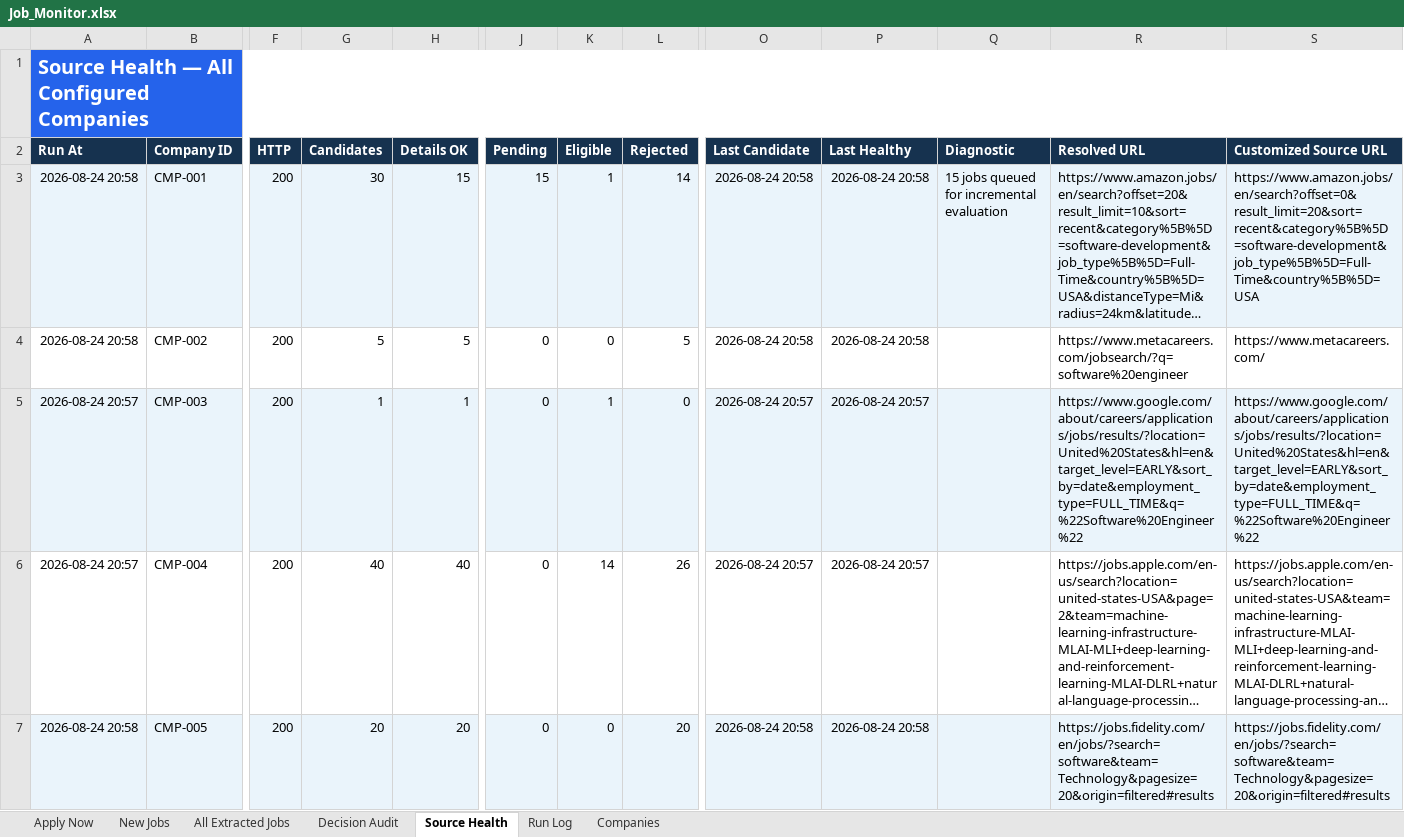
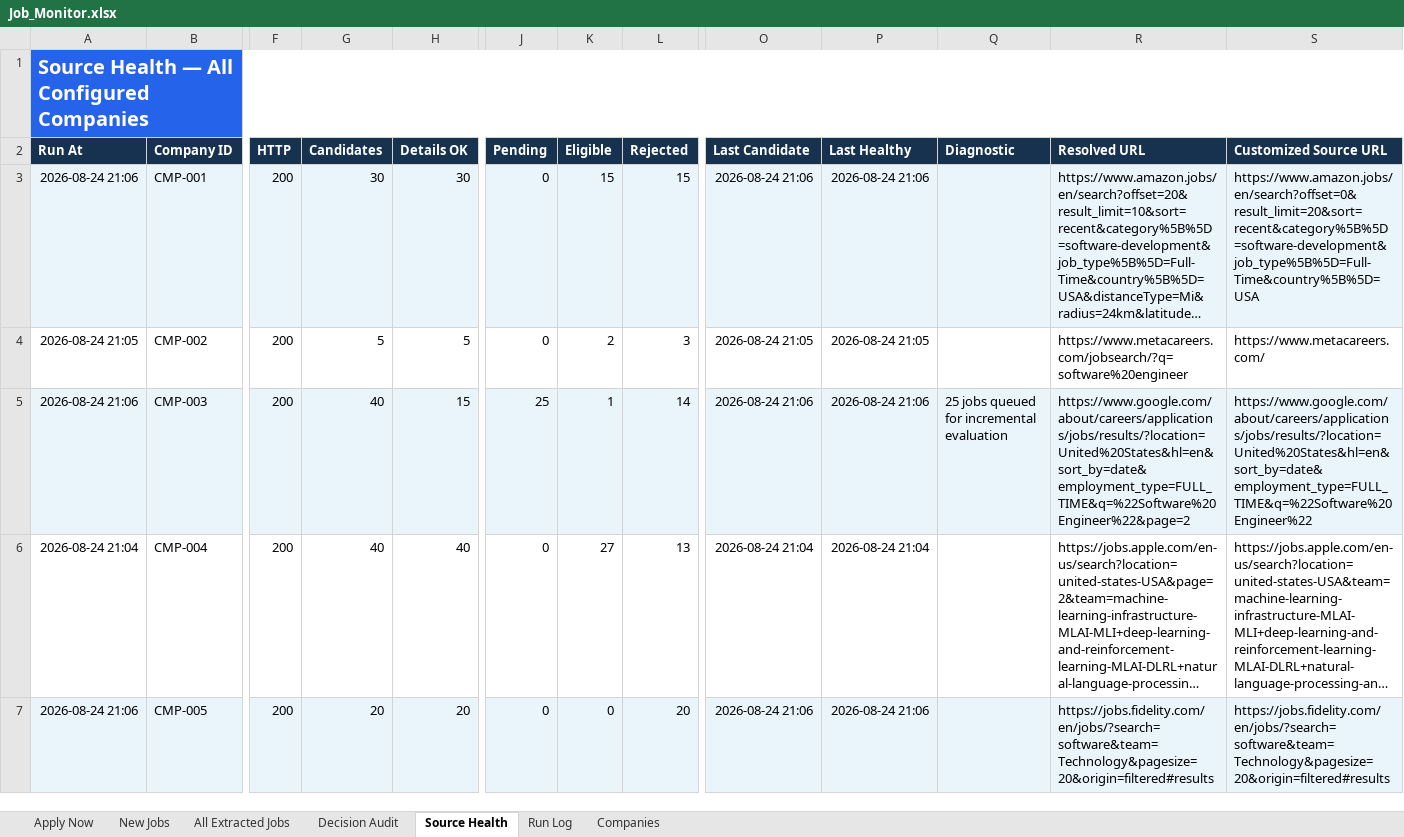
Before and after one commit to taran-dev4u/career-job-monitor, an Excel workbook: outputs/job-monitor/Job_Monitor.xlsx, sheet Source Health, drawn as a sheet; only a part is shown, gaps mark what is left out; long unchanged cells end in …; values as stored, in another font and other column widths than the file's, no borders; table styles not drawn; the diff covers the shown part only; the diff names each change by its address in the sheet, - before the commit and + after, or states it on an @@ line.

Commit message:
feat: broaden Google and Microsoft search queries, increase active eligible roles to 87 across all 17 sources

```diff
--- a/outputs/job-monitor/Job_Monitor.xlsx (sheet Source Health)
+++ b/outputs/job-monitor/Job_Monitor.xlsx (sheet Source Health)
-A3 (Run At): 2026-08-24 20:58
+A3 (Run At): 2026-08-24 21:06
-H3 (Details OK): 15
+H3 (Details OK): 30
-J3 (Pending): 15
+J3 (Pending): 0
-K3 (Eligible): 1
+K3 (Eligible): 15
-L3 (Rejected): 14
+L3 (Rejected): 15
-O3 (Last Candidate): 2026-08-24 20:58
+O3 (Last Candidate): 2026-08-24 21:06
-P3 (Last Healthy): 2026-08-24 20:58
+P3 (Last Healthy): 2026-08-24 21:06
-Q3 (Diagnostic): 15 jobs queued for incremental evaluation
+Q3 (Diagnostic): (empty)
-A4 (Run At): 2026-08-24 20:58
+A4 (Run At): 2026-08-24 21:05
-K4 (Eligible): 0
+K4 (Eligible): 2
-L4 (Rejected): 5
+L4 (Rejected): 3
-O4 (Last Candidate): 2026-08-24 20:58
+O4 (Last Candidate): 2026-08-24 21:05
-P4 (Last Healthy): 2026-08-24 20:58
+P4 (Last Healthy): 2026-08-24 21:05
-A5 (Run At): 2026-08-24 20:57
+A5 (Run At): 2026-08-24 21:06
-G5 (Candidates): 1
+G5 (Candidates): 40
-H5 (Details OK): 1
+H5 (Details OK): 15
-J5 (Pending): 0
+J5 (Pending): 25
-L5 (Rejected): 0
+L5 (Rejected): 14
-O5 (Last Candidate): 2026-08-24 20:57
+O5 (Last Candidate): 2026-08-24 21:06
-P5 (Last Healthy): 2026-08-24 20:57
+P5 (Last Healthy): 2026-08-24 21:06
-Q5 (Diagnostic): (empty)
+Q5 (Diagnostic): 25 jobs queued for incremental evaluation
-R5 (Resolved URL): https://www.google.com/about/careers/applications/jobs/results/?location=United%20States&hl=en&target_level=EARLY&sort_by=date&employment_type=FULL_TIME&q=%22Software%20Engineer%22
+R5 (Resolved URL): https://www.google.com/about/careers/applications/jobs/results/?location=United%20States&hl=en&sort_by=date&employment_type=FULL_TIME&q=%22Software%20Engineer%22&page=2
-S5 (Customized Source URL): https://www.google.com/about/careers/applications/jobs/results/?location=United%20States&hl=en&target_level=EARLY&sort_by=date&employment_type=FULL_TIME&q=%22Software%20Engineer%22
+S5 (Customized Source URL): https://www.google.com/about/careers/applications/jobs/results/?location=United%20States&hl=en&sort_by=date&employment_type=FULL_TIME&q=%22Software%20Engineer%22
-A6 (Run At): 2026-08-24 20:57
+A6 (Run At): 2026-08-24 21:04
-K6 (Eligible): 14
+K6 (Eligible): 27
-L6 (Rejected): 26
+L6 (Rejected): 13
-O6 (Last Candidate): 2026-08-24 20:57
+O6 (Last Candidate): 2026-08-24 21:04
-P6 (Last Healthy): 2026-08-24 20:57
+P6 (Last Healthy): 2026-08-24 21:04
-A7 (Run At): 2026-08-24 20:58
+A7 (Run At): 2026-08-24 21:06
-O7 (Last Candidate): 2026-08-24 20:58
+O7 (Last Candidate): 2026-08-24 21:06
-P7 (Last Healthy): 2026-08-24 20:58
+P7 (Last Healthy): 2026-08-24 21:06
```
Also changed, not shown: 44 edited cells elsewhere in this sheet, sheet All Extracted Jobs, sheet Decision Audit, sheet Apply Now, sheet Run Log, sheet Companies, 14 other files.
